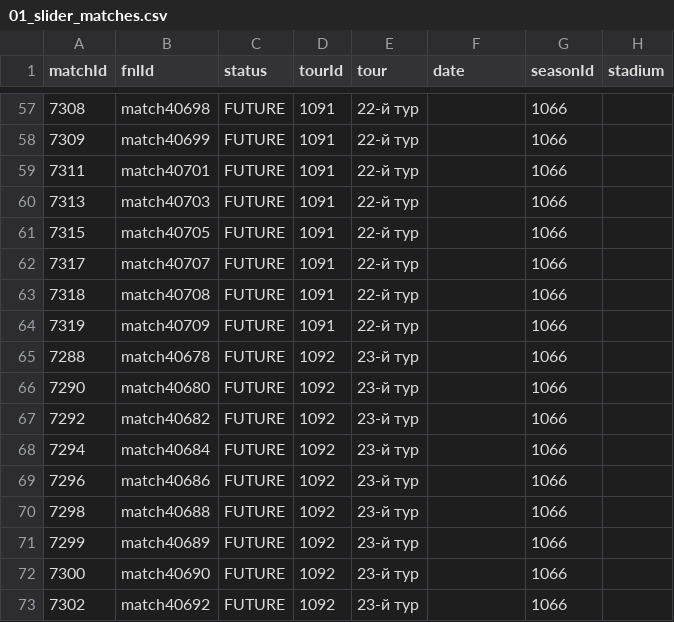
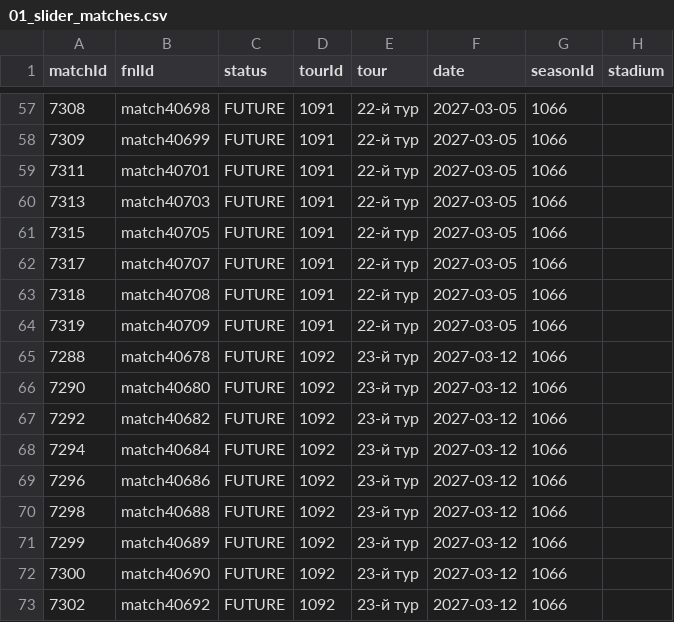
Before and after one commit to topliga1/fnl, a CSV file: data/csv/01_slider_matches.csv, drawn as a sheet; only a part is shown, gaps mark what is left out; the diff covers the shown part only; the diff names each change by its address in the sheet, - before the commit and + after, or states it on an @@ line.

```diff
--- a/data/csv/01_slider_matches.csv
+++ b/data/csv/01_slider_matches.csv
-F57:F64 (date): (empty)
+F57:F64 (date): 2027-03-05
-F65:F73 (date): (empty)
+F65:F73 (date): 2027-03-12
```
Also changed, not shown: 27 edited cells elsewhere in this file, data/csv/01_calendar_full.csv, 18 other files.
